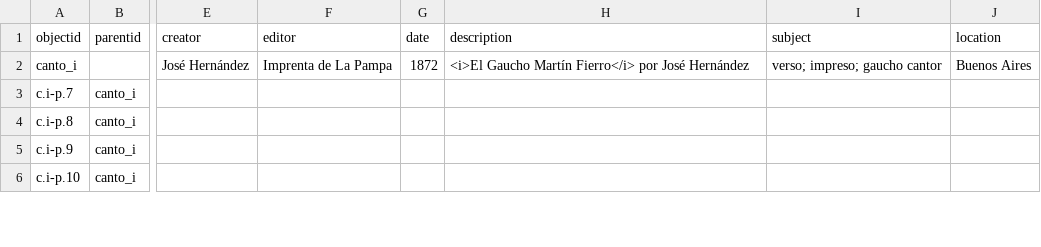
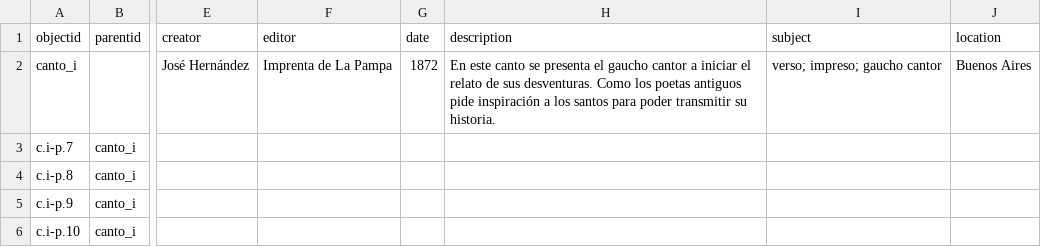
Before and after one commit to AgustinaRyckeboer/nuevoMini-MF, a CSV file: _data/metadatos-coleccion.csv, drawn as a sheet; only a part is shown, gaps mark what is left out; the diff covers the shown part only; the diff names each change by its address in the sheet, - before the commit and + after, or states it on an @@ line.

```diff
--- a/_data/metadatos-coleccion.csv
+++ b/_data/metadatos-coleccion.csv
-H2 (description): <i>El Gaucho Martín Fierro</i> por José Hernández
+H2 (description): En este canto se presenta el gaucho cantor a iniciar el relato de sus desventuras. Como los poetas antiguos pide inspiración a los santos para poder transmitir su historia.
```
Also changed, not shown: 16 edited cells elsewhere in this file.
